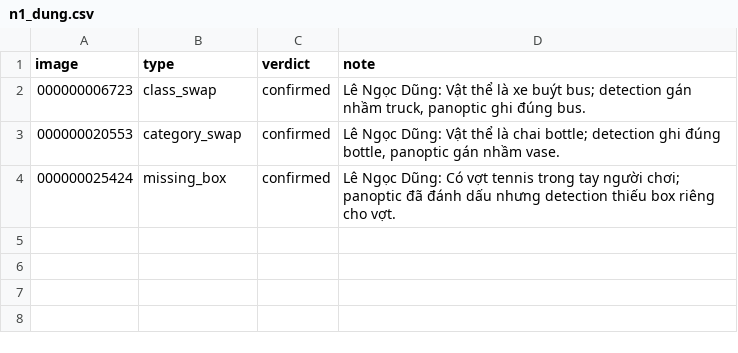
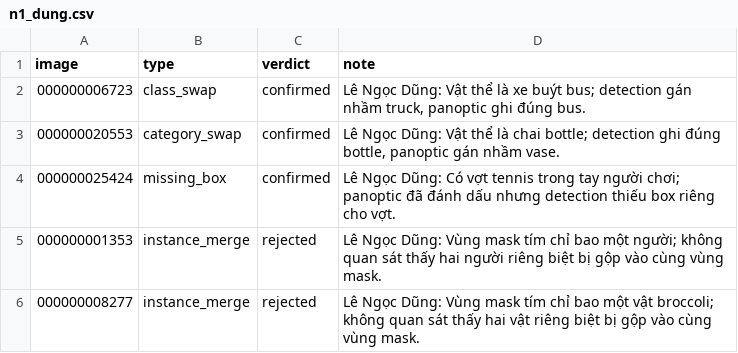
Before and after one commit to NBK1612/K5-L23-DAY10-NHOM044-Release, a CSV file: review/n1_dung.csv, drawn as a sheet; the diff names each change by its address in the sheet, - before the commit and + after, or states it on an @@ line.

Commit message:
P2: review N1 vong 2 - bac bo hai instance_merge

```diff
--- a/review/n1_dung.csv
+++ b/review/n1_dung.csv
+row 5: 000000001353 | instance_merge | rejected | Lê Ngọc Dũng: Vùng mask tím chỉ bao một người; không quan sát thấy hai người riêng biệt bị gộp vào cùng vùng mask.
+row 6: 000000008277 | instance_merge | rejected | Lê Ngọc Dũng: Vùng mask tím chỉ bao một vật broccoli; không quan sát thấy hai vật riêng biệt bị gộp vào cùng vùng mask.
```
